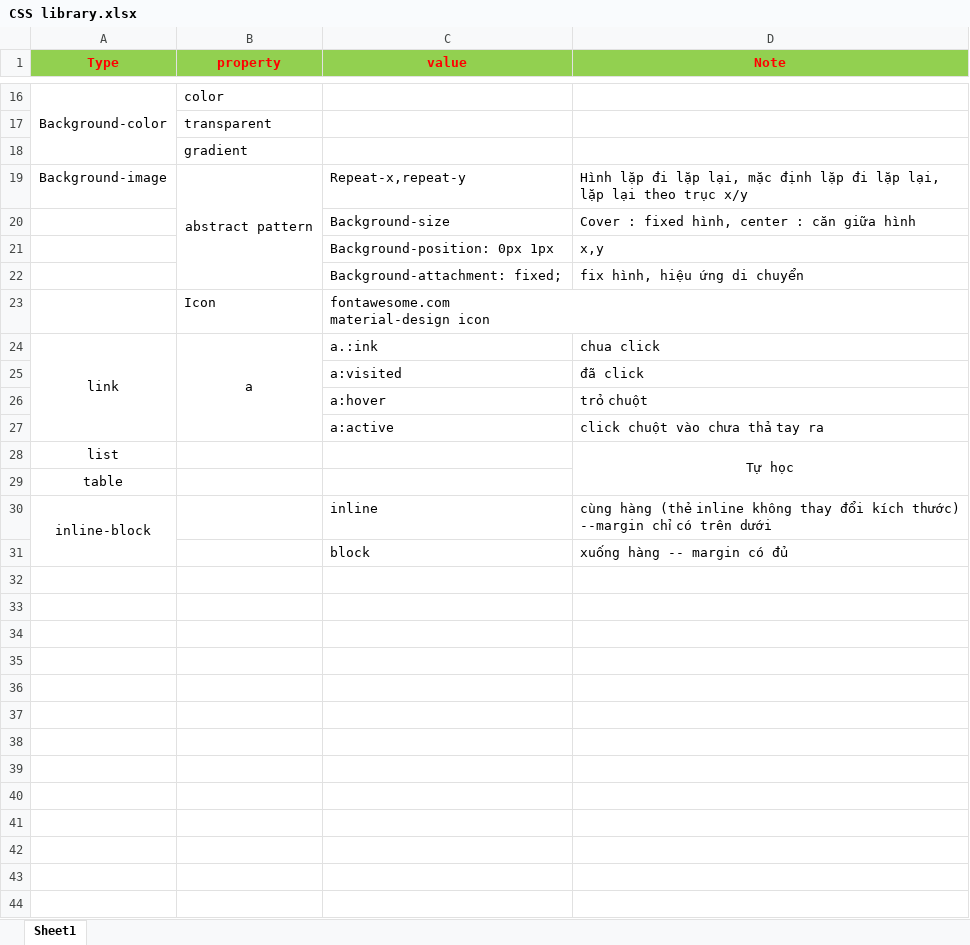
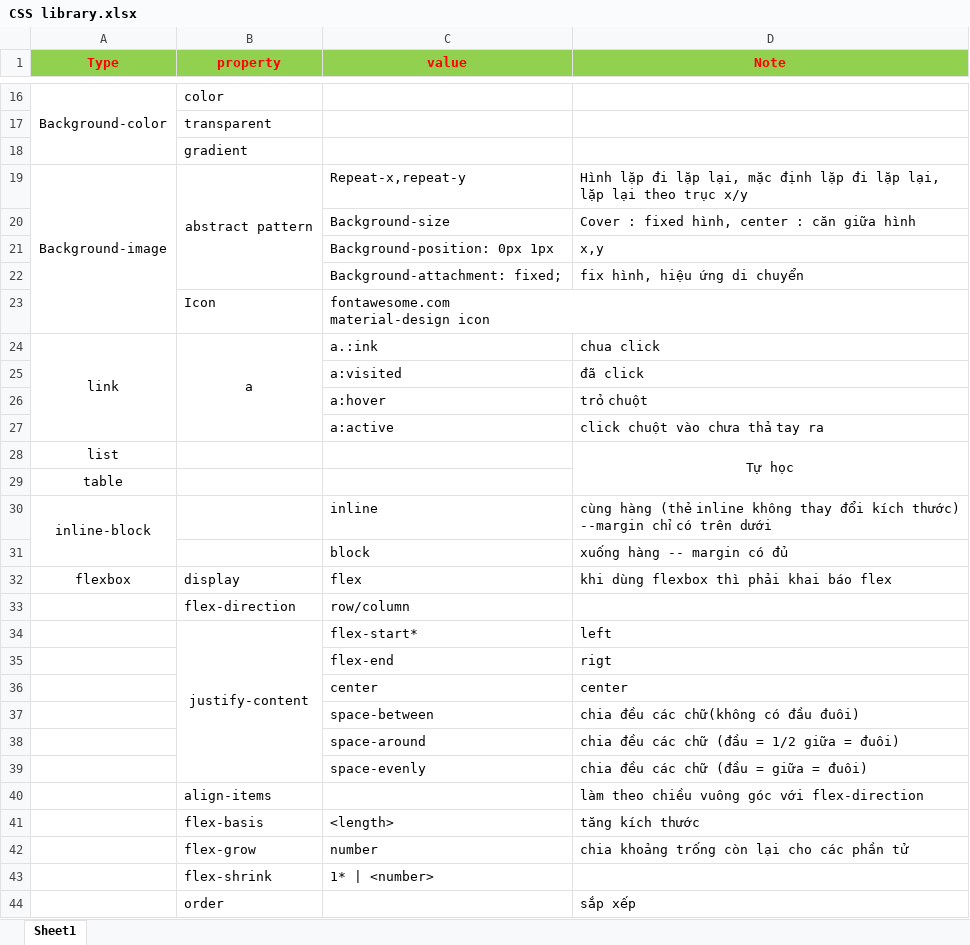
Before and after one commit to tuanln1990/library, an Excel workbook: CSS library.xlsx, sheet Sheet1, drawn as a sheet; only a part is shown, gaps mark what is left out; values as stored, in another font and other column widths than the file's, no borders; the diff names each change by its address in the sheet, - before the commit and + after, or states it on an @@ line.

```diff
--- a/CSS library.xlsx (sheet Sheet1)
+++ b/CSS library.xlsx (sheet Sheet1)
+A19:A23 merged
+row 32: flexbox | display | flex | khi dùng flexbox thì phải khai báo flex
+row 33:  | flex-direction | row/column
+row 34:  | justify-content | flex-start* | left
+row 35:  |  | flex-end | rigt
+row 36:  |  | center | center
+row 37:  |  | space-between | chia đều các chữ(không có đầu đuôi)
+row 38:  |  | space-around | chia đều các chữ (đầu = 1/2 giữa = đuôi)
+row 39:  |  | space-evenly | chia đều các chữ (đầu = giữa = đuôi)
+row 40:  | align-items |  | làm theo chiều vuông góc với flex-direction
+row 41:  | flex-basis | <length> | tăng kích thước
+row 42:  | flex-grow | number | chia khoảng trống còn lại cho các phần tử
+row 43:  | flex-shrink | 1* | <number>
+row 44:  | order |  | sắp xếp
```
Also changed, not shown: 7 other files.
